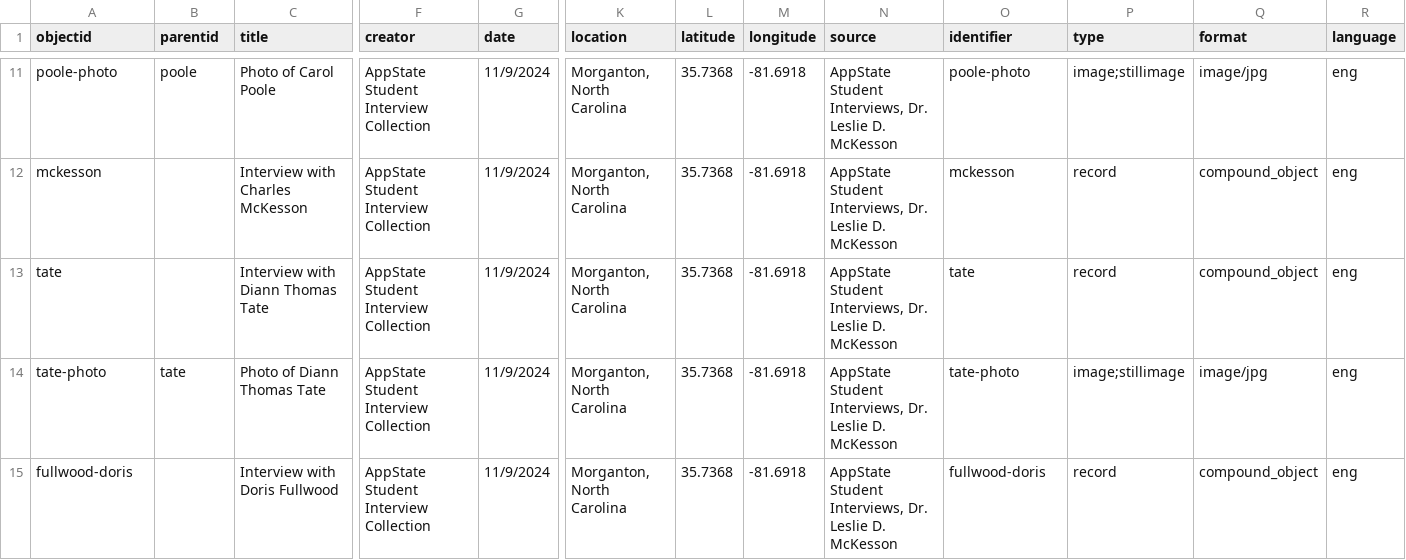
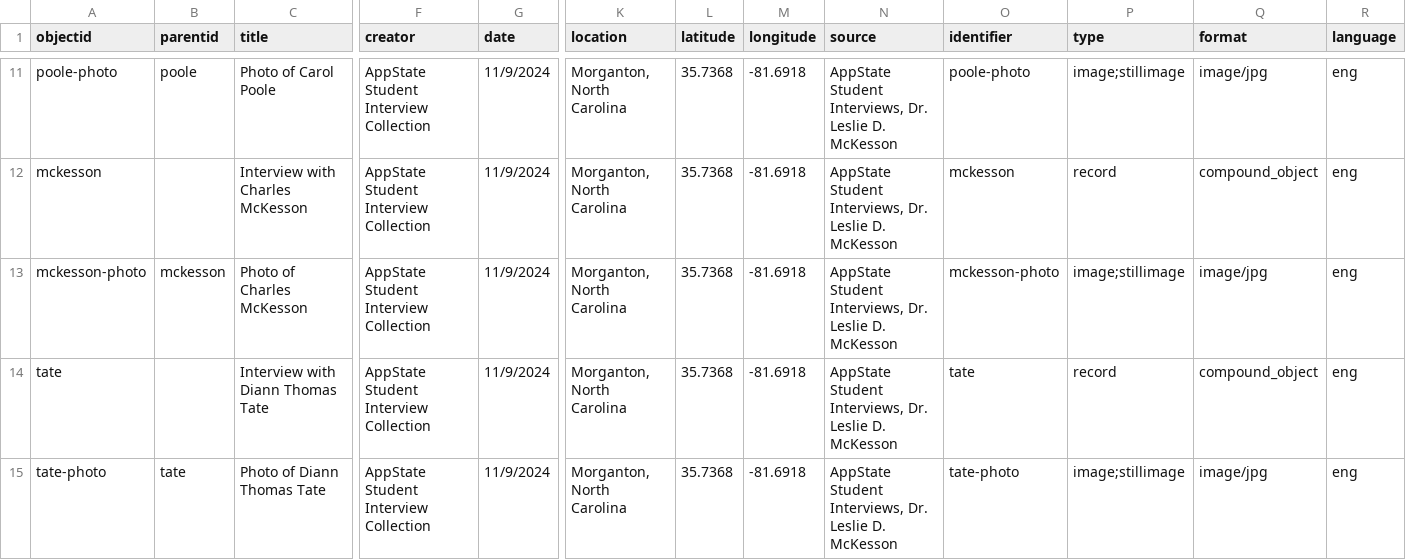
Before and after one commit to ncssmmolib/children-of-the-struggle-oral-history, a CSV file: _data/children-of-the-struggle-oral-history.csv, drawn as a sheet; only a part is shown, gaps mark what is left out; the shorter side is filled out with more unchanged rows; rows hold the shown columns only; the diff names each change by its address in the sheet, - before the commit and + after, or states it on an @@ line.

Commit message:
Add McKesson photo to metadata.

```diff
--- a/_data/children-of-the-struggle-oral-history.csv
+++ b/_data/children-of-the-struggle-oral-history.csv
+row 13: mckesson-photo | mckesson | Photo of Charles McKesson | AppState Student Interview Collection | 11/9/2024 | Morganton, North Carolina | 35.7368 | -81.6918 | AppState Student Interviews, Dr. Leslie D. McKesson | mckesson-photo | image;stillimage | image/jpg | eng
```
